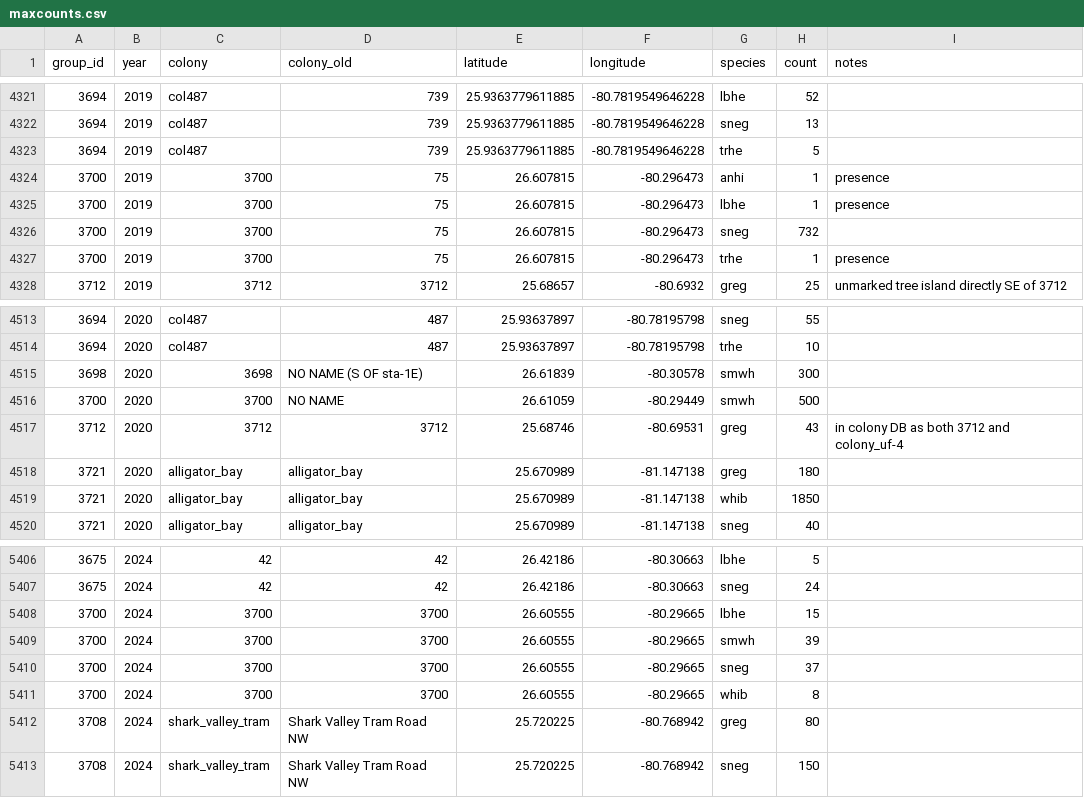
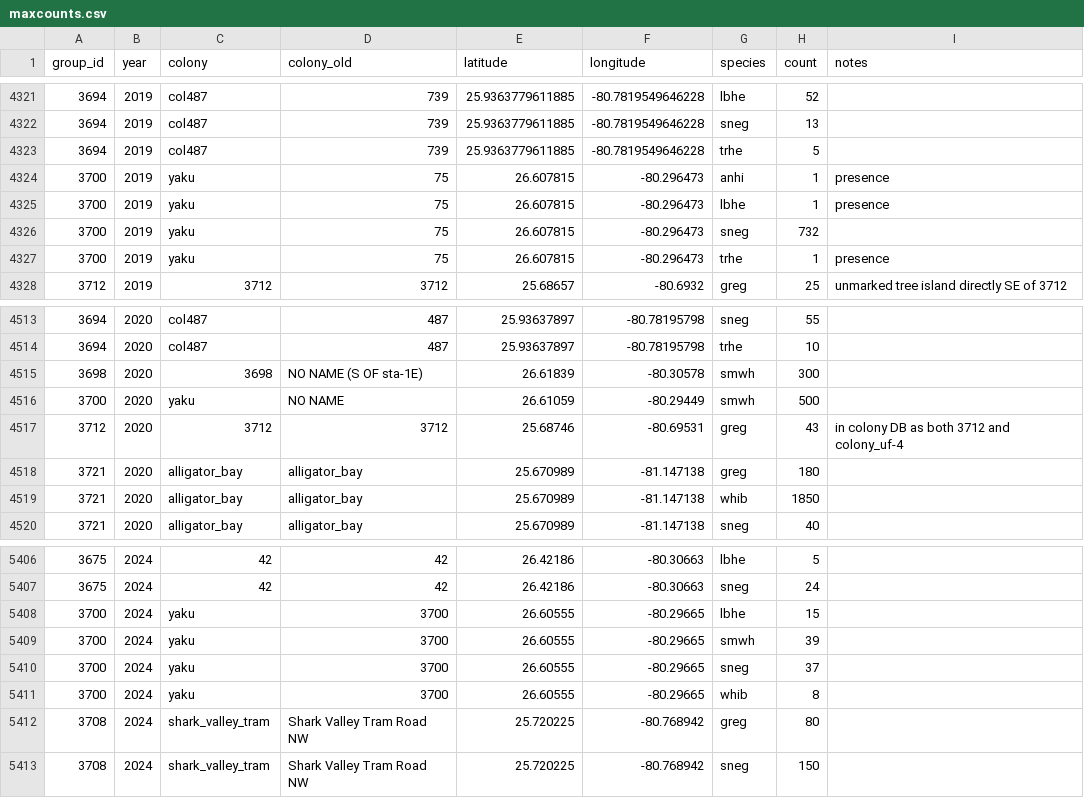
Before and after one commit to weecology/EvergladesWadingBird, a CSV file: Counts/maxcounts.csv, drawn as a sheet; only a part is shown, gaps mark what is left out.

```diff
--- a/Counts/maxcounts.csv
+++ b/Counts/maxcounts.csv
@@ -4323,6 +4323,6 @@
 3694,2019,col487,739,25.9363779611885,-80.7819549646228,trhe,5,""
-3700,2019,3700,75,26.607815,-80.296473,anhi,1,"presence"
-3700,2019,3700,75,26.607815,-80.296473,lbhe,1,"presence"
-3700,2019,3700,75,26.607815,-80.296473,sneg,732,""
-3700,2019,3700,75,26.607815,-80.296473,trhe,1,"presence"
+3700,2019,yaku,75,26.607815,-80.296473,anhi,1,"presence"
+3700,2019,yaku,75,26.607815,-80.296473,lbhe,1,"presence"
+3700,2019,yaku,75,26.607815,-80.296473,sneg,732,""
+3700,2019,yaku,75,26.607815,-80.296473,trhe,1,"presence"
 3712,2019,3712,3712,25.68657,-80.6932,greg,25,"unmarked tree island directly SE of 3712"
@@ -4515,3 +4515,3 @@
 3698,2020,3698,NO  NAME (S OF sta-1E),26.61839,-80.30578,smwh,300,""
-3700,2020,3700,NO NAME,26.61059,-80.29449,smwh,500,""
+3700,2020,yaku,NO NAME,26.61059,-80.29449,smwh,500,""
 3712,2020,3712,3712,25.68746,-80.69531,greg,43,"in colony DB as both 3712 and colony_uf-4"
@@ -5407,6 +5407,6 @@
 3675,2024,42,42,26.42186,-80.30663,sneg,24,""
-3700,2024,3700,3700,26.60555,-80.29665,lbhe,15,""
-3700,2024,3700,3700,26.60555,-80.29665,smwh,39,""
-3700,2024,3700,3700,26.60555,-80.29665,sneg,37,""
-3700,2024,3700,3700,26.60555,-80.29665,whib,8,""
+3700,2024,yaku,3700,26.60555,-80.29665,lbhe,15,""
+3700,2024,yaku,3700,26.60555,-80.29665,smwh,39,""
+3700,2024,yaku,3700,26.60555,-80.29665,sneg,37,""
+3700,2024,yaku,3700,26.60555,-80.29665,whib,8,""
 3708,2024,shark_valley_tram,Shark Valley Tram Road NW,25.720225,-80.768942,greg,80,""
```
Also changed, not shown: Counts/flight_surveys.csv, Counts/image_counts.csv, 4 other files.
